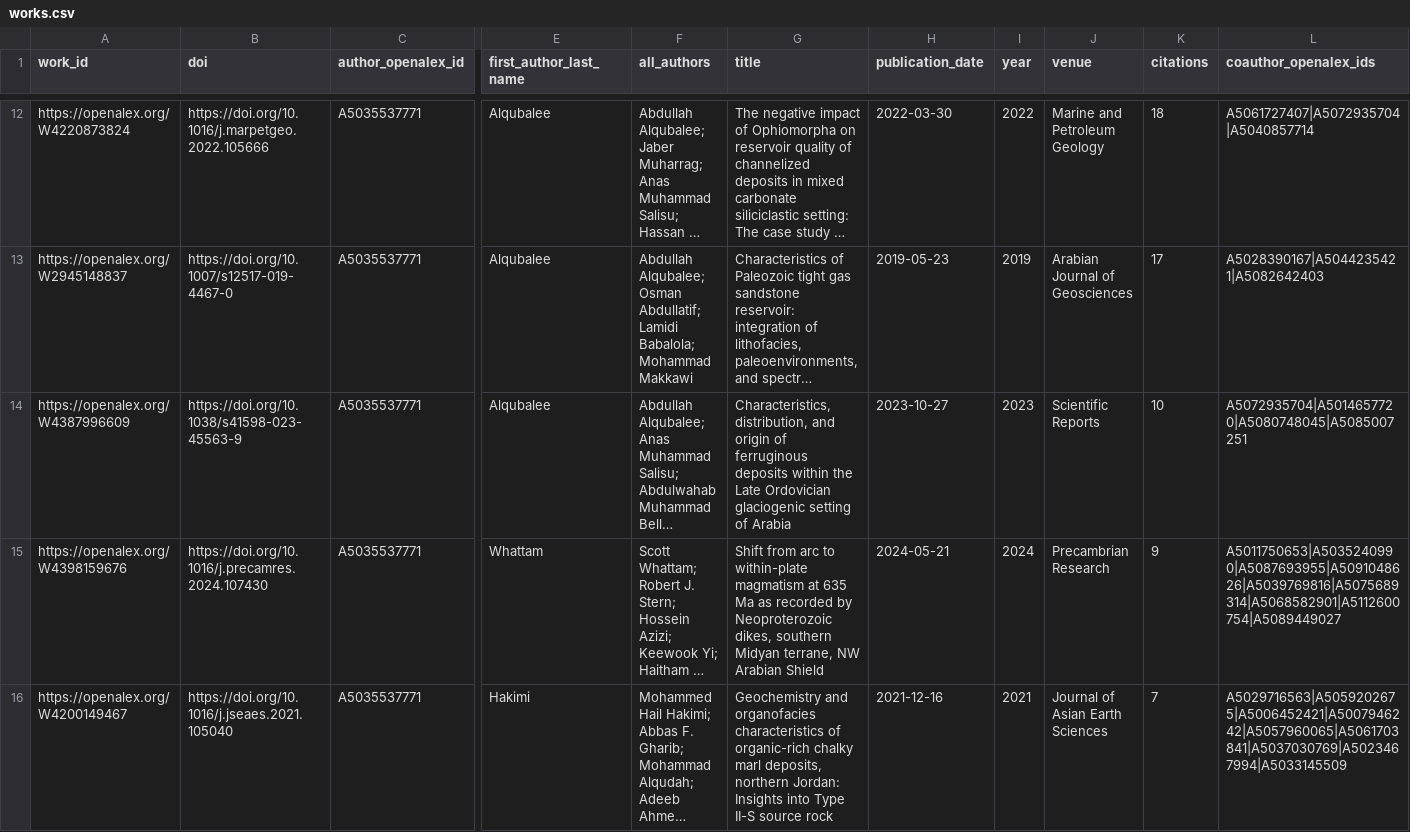
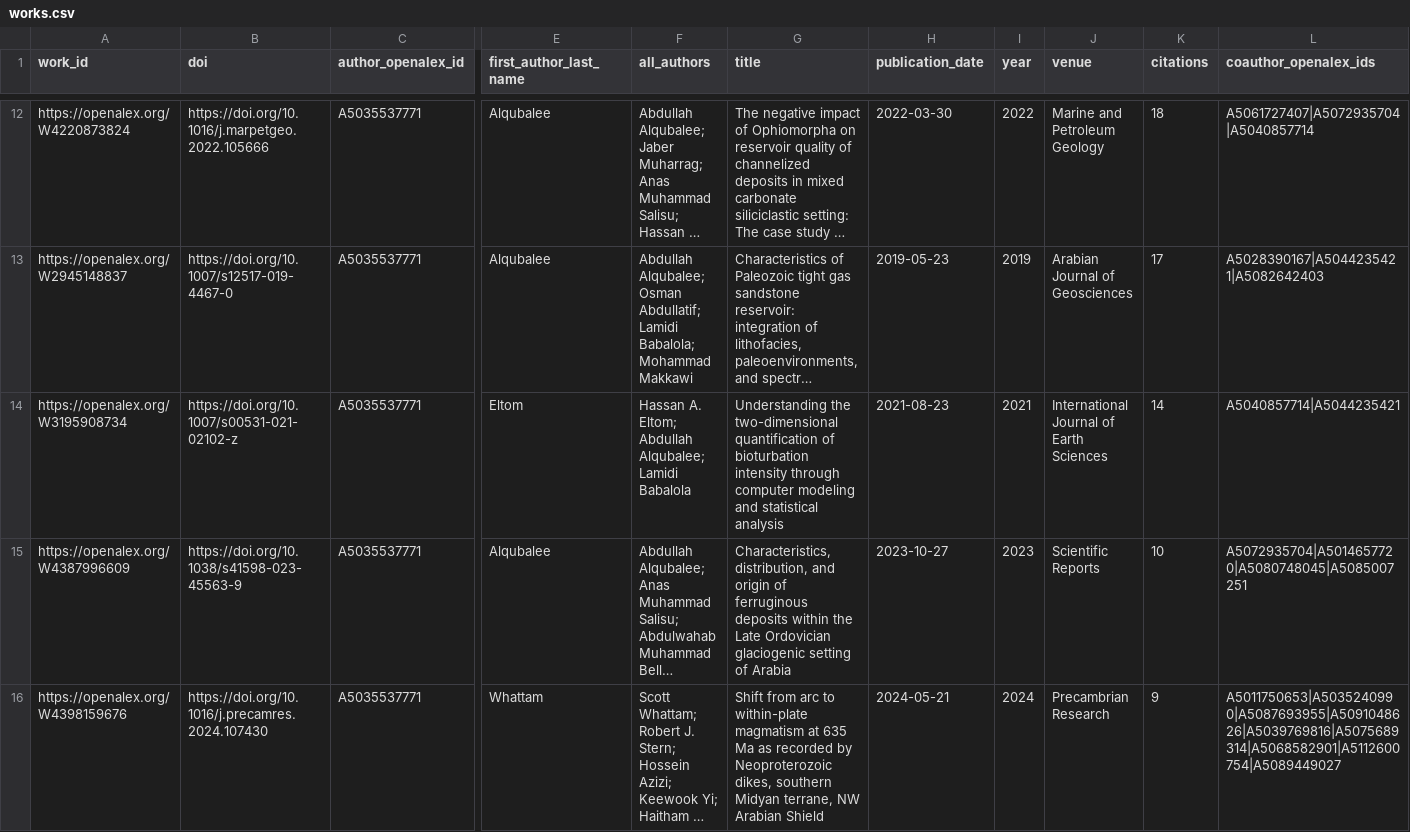
Before and after one commit to digitalgeosciences/idb, a CSV file: data/works.csv, drawn as a sheet; only a part is shown, gaps mark what is left out; the shorter side is filled out with more unchanged rows; long unchanged cells end in …; rows hold the shown columns only; the diff covers the shown part only; the diff names each change by its address in the sheet, - before the commit and + after, or states it on an @@ line.

```diff
--- a/data/works.csv
+++ b/data/works.csv
+row 14: https://openalex.org/W3195908734 | https://doi.org/10.1007/s00531-021-02102-z | A5035537771 | Eltom | Hassan A. Eltom; Abdullah Alqubalee; Lamidi Babalola | Understanding the two-dimensional quantification of bioturbation intensity through computer modeling and statistical analysis | 2021-08-23 | 2021 | International Journal of Earth Sciences | 14 | A5040857714|A5044235421
```
Also changed, not shown: 1 removed row elsewhere in this file, data/work_institutions.csv, data/work_topics.csv, 6 other files.
